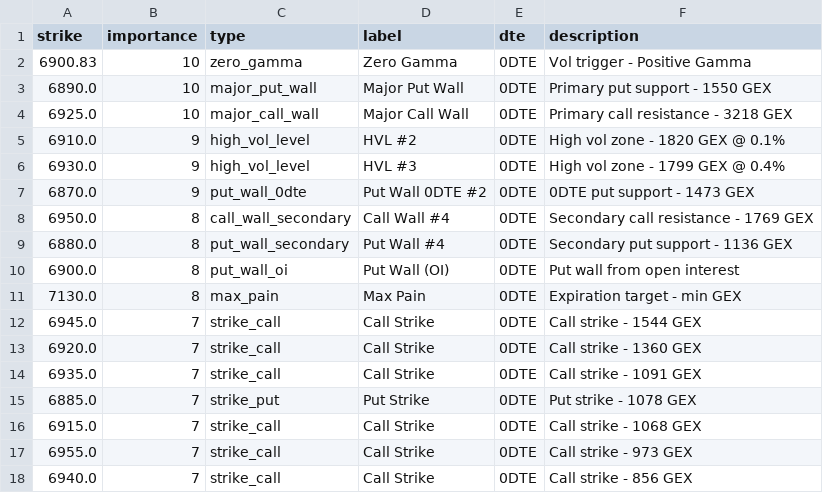
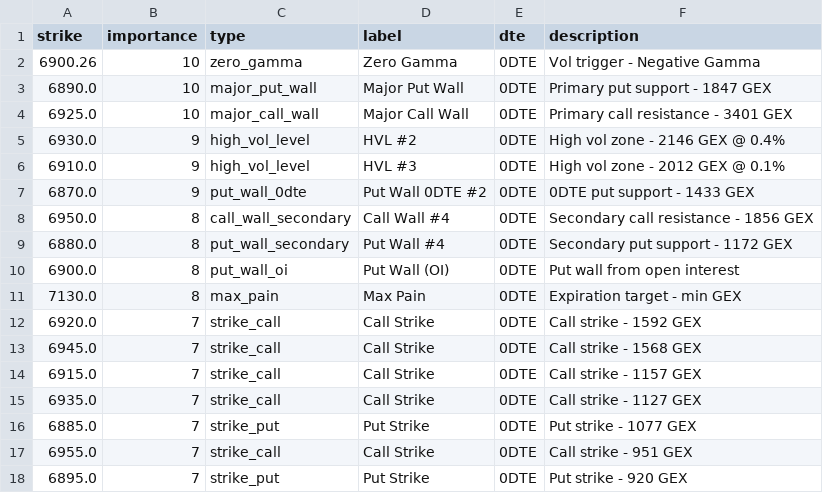
Before and after one commit to enzocosson/gex-levels-manual, a CSV file: es_gex_one.csv, drawn as a sheet.

```diff
--- a/es_gex_one.csv
+++ b/es_gex_one.csv
@@ -1,18 +1,18 @@
 strike,importance,type,label,dte,description
-6900.83,10,zero_gamma,Zero Gamma,0DTE,Vol trigger - Positive Gamma
-6890.0,10,major_put_wall,Major Put Wall,0DTE,Primary put support - 1550 GEX
-6925.0,10,major_call_wall,Major Call Wall,0DTE,Primary call resistance - 3218 GEX
-6910.0,9,high_vol_level,HVL #2,0DTE,High vol zone - 1820 GEX @ 0.1%
-6930.0,9,high_vol_level,HVL #3,0DTE,High vol zone - 1799 GEX @ 0.4%
-6870.0,9,put_wall_0dte,Put Wall 0DTE #2,0DTE,0DTE put support - 1473 GEX
-6950.0,8,call_wall_secondary,Call Wall #4,0DTE,Secondary call resistance - 1769 GEX
-6880.0,8,put_wall_secondary,Put Wall #4,0DTE,Secondary put support - 1136 GEX
+6900.26,10,zero_gamma,Zero Gamma,0DTE,Vol trigger - Negative Gamma
+6890.0,10,major_put_wall,Major Put Wall,0DTE,Primary put support - 1847 GEX
+6925.0,10,major_call_wall,Major Call Wall,0DTE,Primary call resistance - 3401 GEX
+6930.0,9,high_vol_level,HVL #2,0DTE,High vol zone - 2146 GEX @ 0.4%
+6910.0,9,high_vol_level,HVL #3,0DTE,High vol zone - 2012 GEX @ 0.1%
+6870.0,9,put_wall_0dte,Put Wall 0DTE #2,0DTE,0DTE put support - 1433 GEX
+6950.0,8,call_wall_secondary,Call Wall #4,0DTE,Secondary call resistance - 1856 GEX
+6880.0,8,put_wall_secondary,Put Wall #4,0DTE,Secondary put support - 1172 GEX
 6900.0,8,put_wall_oi,Put Wall (OI),0DTE,Put wall from open interest
 7130.0,8,max_pain,Max Pain,0DTE,Expiration target - min GEX
-6945.0,7,strike_call,Call Strike,0DTE,Call strike - 1544 GEX
-6920.0,7,strike_call,Call Strike,0DTE,Call strike - 1360 GEX
-6935.0,7,strike_call,Call Strike,0DTE,Call strike - 1091 GEX
-6885.0,7,strike_put,Put Strike,0DTE,Put strike - 1078 GEX
-6915.0,7,strike_call,Call Strike,0DTE,Call strike - 1068 GEX
-6955.0,7,strike_call,Call Strike,0DTE,Call strike - 973 GEX
-6940.0,7,strike_call,Call Strike,0DTE,Call strike - 856 GEX
+6920.0,7,strike_call,Call Strike,0DTE,Call strike - 1592 GEX
+6945.0,7,strike_call,Call Strike,0DTE,Call strike - 1568 GEX
+6915.0,7,strike_call,Call Strike,0DTE,Call strike - 1157 GEX
+6935.0,7,strike_call,Call Strike,0DTE,Call strike - 1127 GEX
+6885.0,7,strike_put,Put Strike,0DTE,Put strike - 1077 GEX
+6955.0,7,strike_call,Call Strike,0DTE,Call strike - 951 GEX
+6895.0,7,strike_put,Put Strike,0DTE,Put strike - 920 GEX
```
Also changed, not shown: es_gex_full.csv, es_gex_zero.csv, 5 other files.
